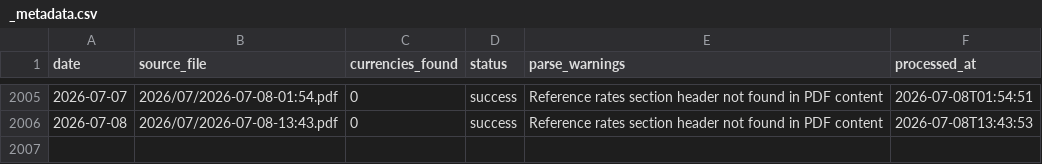
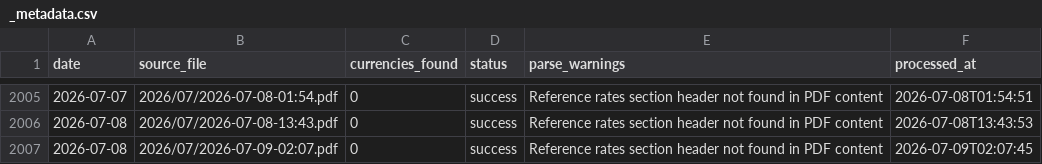
Before and after one commit to anoopgarlapati/sbi-tt-rates-archive, a CSV file: rates/_metadata.csv, drawn as a sheet; only a part is shown, gaps mark what is left out; the diff names each change by its address in the sheet, - before the commit and + after, or states it on an @@ line.

```diff
--- a/rates/_metadata.csv
+++ b/rates/_metadata.csv
+row 2007: 2026-07-08 | 2026/07/2026-07-09-02:07.pdf | 0 | success | Reference rates section header not found in PDF content | 2026-07-09T02:07:45
```
